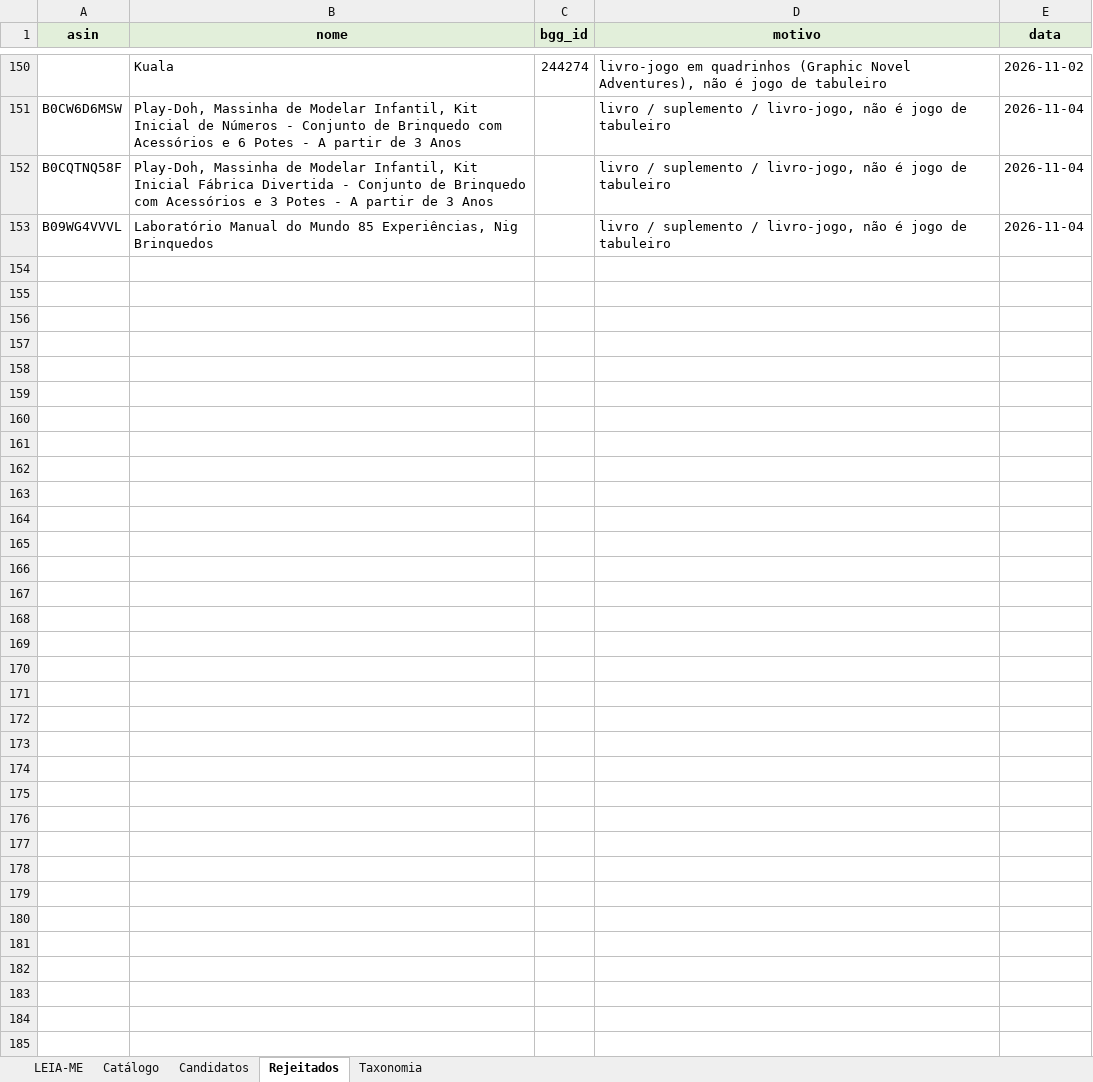
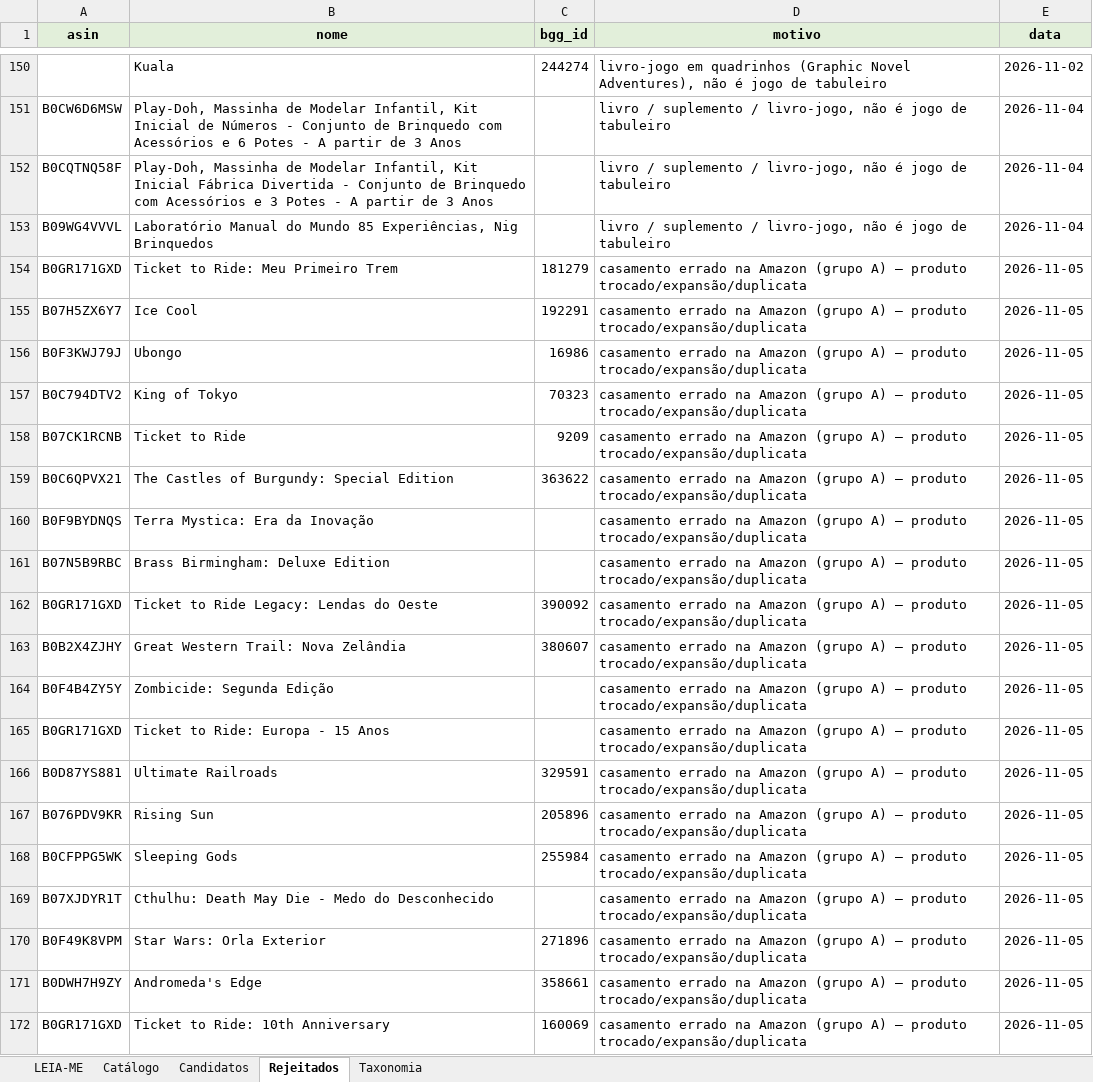
Before and after one commit to agiribeiro/presente-perfeito, an Excel workbook: catalogo_presentes.xlsx, sheet Rejeitados, drawn as a sheet; only a part is shown, gaps mark what is left out; values as stored, in another font and other column widths than the file's, no borders; the diff covers the shown part only; the diff names each change by its address in the sheet, - before the commit and + after, or states it on an @@ line.

```diff
--- a/catalogo_presentes.xlsx (sheet Rejeitados)
+++ b/catalogo_presentes.xlsx (sheet Rejeitados)
+row 154: B0GR171GXD | Ticket to Ride: Meu Primeiro Trem | 181279 | casamento errado na Amazon (grupo A) — produto trocado/expansão/duplicata | 2026-11-05
+row 155: B07H5ZX6Y7 | Ice Cool | 192291 | casamento errado na Amazon (grupo A) — produto trocado/expansão/duplicata | 2026-11-05
+row 156: B0F3KWJ79J | Ubongo | 16986 | casamento errado na Amazon (grupo A) — produto trocado/expansão/duplicata | 2026-11-05
+row 157: B0C794DTV2 | King of Tokyo | 70323 | casamento errado na Amazon (grupo A) — produto trocado/expansão/duplicata | 2026-11-05
+row 158: B07CK1RCNB | Ticket to Ride | 9209 | casamento errado na Amazon (grupo A) — produto trocado/expansão/duplicata | 2026-11-05
+row 159: B0C6QPVX21 | The Castles of Burgundy: Special Edition | 363622 | casamento errado na Amazon (grupo A) — produto trocado/expansão/duplicata | 2026-11-05
+row 160: B0F9BYDNQS | Terra Mystica: Era da Inovação |  | casamento errado na Amazon (grupo A) — produto trocado/expansão/duplicata | 2026-11-05
+row 161: B07N5B9RBC | Brass Birmingham: Deluxe Edition |  | casamento errado na Amazon (grupo A) — produto trocado/expansão/duplicata | 2026-11-05
+row 162: B0GR171GXD | Ticket to Ride Legacy: Lendas do Oeste | 390092 | casamento errado na Amazon (grupo A) — produto trocado/expansão/duplicata | 2026-11-05
+row 163: B0B2X4ZJHY | Great Western Trail: Nova Zelândia | 380607 | casamento errado na Amazon (grupo A) — produto trocado/expansão/duplicata | 2026-11-05
+row 164: B0F4B4ZY5Y | Zombicide: Segunda Edição |  | casamento errado na Amazon (grupo A) — produto trocado/expansão/duplicata | 2026-11-05
+row 165: B0GR171GXD | Ticket to Ride: Europa - 15 Anos |  | casamento errado na Amazon (grupo A) — produto trocado/expansão/duplicata | 2026-11-05
+row 166: B0D87YS881 | Ultimate Railroads | 329591 | casamento errado na Amazon (grupo A) — produto trocado/expansão/duplicata | 2026-11-05
+row 167: B076PDV9KR | Rising Sun | 205896 | casamento errado na Amazon (grupo A) — produto trocado/expansão/duplicata | 2026-11-05
+row 168: B0CFPPG5WK | Sleeping Gods | 255984 | casamento errado na Amazon (grupo A) — produto trocado/expansão/duplicata | 2026-11-05
+row 169: B07XJDYR1T | Cthulhu: Death May Die - Medo do Desconhecido |  | casamento errado na Amazon (grupo A) — produto trocado/expansão/duplicata | 2026-11-05
+row 170: B0F49K8VPM | Star Wars: Orla Exterior | 271896 | casamento errado na Amazon (grupo A) — produto trocado/expansão/duplicata | 2026-11-05
+row 171: B0DWH7H9ZY | Andromeda's Edge | 358661 | casamento errado na Amazon (grupo A) — produto trocado/expansão/duplicata | 2026-11-05
+row 172: B0GR171GXD | Ticket to Ride: 10th Anniversary | 160069 | casamento errado na Amazon (grupo A) — produto trocado/expansão/duplicata | 2026-11-05
```
Also changed, not shown: 26 added rows elsewhere in this sheet, sheet Catálogo, 1 other file.
